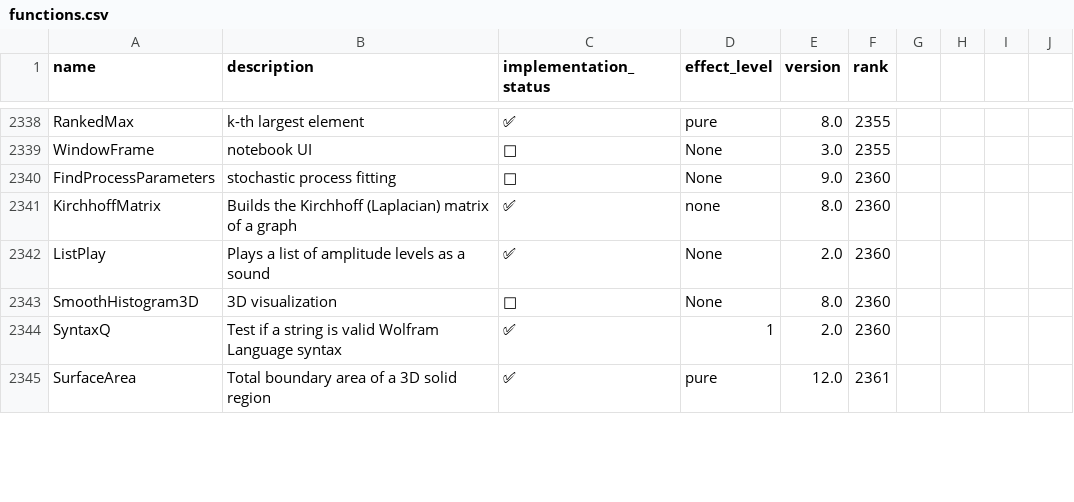
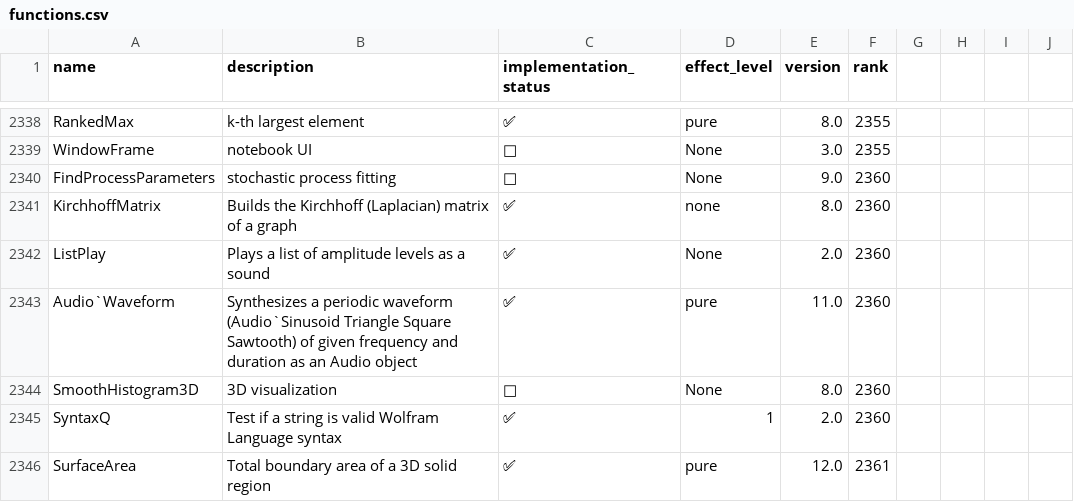
Before and after one commit to ad-si/Woxi, a CSV file: functions.csv, drawn as a sheet; only a part is shown, gaps mark what is left out.

```diff
--- a/functions.csv
+++ b/functions.csv
@@ -2342,2 +2342,3 @@ KirchhoffMatrix,Builds the Kirchhoff (Laplacian) matrix of a graph,✅,none,8.0,
 ListPlay,Plays a list of amplitude levels as a sound,✅,None,2.0,2360
+Audio`Waveform,Synthesizes a periodic waveform (Audio`Sinusoid Triangle Square Sawtooth) of given frequency and duration as an Audio object,✅,pure,11.0,2360
 SmoothHistogram3D,3D visualization,🚫,None,8.0,2360
```
Also changed, not shown: 4 other files.
